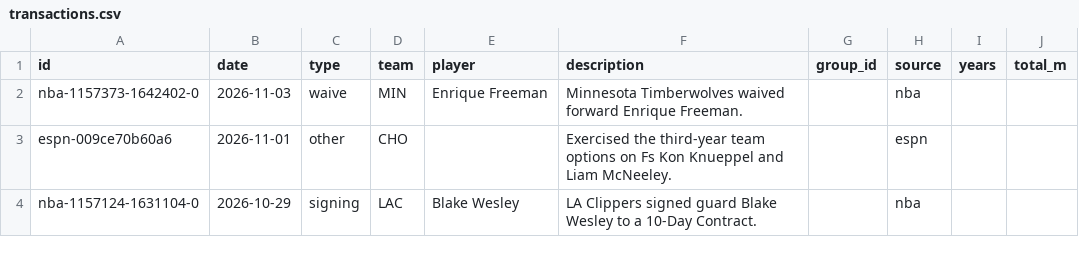
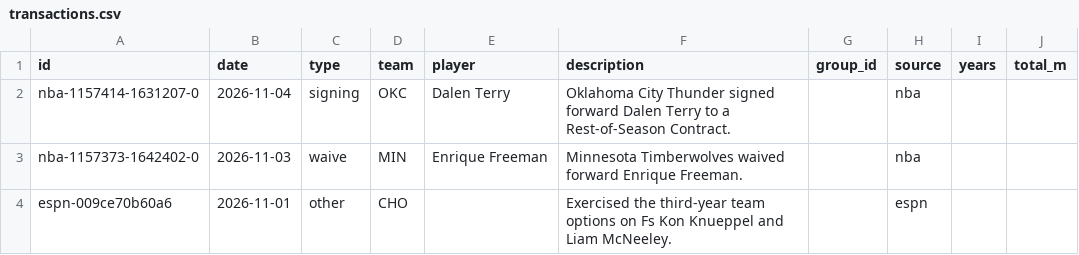
Before and after one commit to sreekeyyunni/nba-ledger-se, a CSV file: data/transactions.csv, drawn as a sheet; only a part is shown; the shorter side is filled out with more unchanged rows; the diff names each change by its address in the sheet, - before the commit and + after, or states it on an @@ line.

```diff
--- a/data/transactions.csv
+++ b/data/transactions.csv
+row 2: nba-1157414-1631207-0 | 2026-11-04 | signing | OKC | Dalen Terry | Oklahoma City Thunder signed forward Dalen Terry to a Rest-of-Season Contract. |  | nba
```
Also changed, not shown: data/contract_value.csv, data/predictions.csv, 6 other files.
